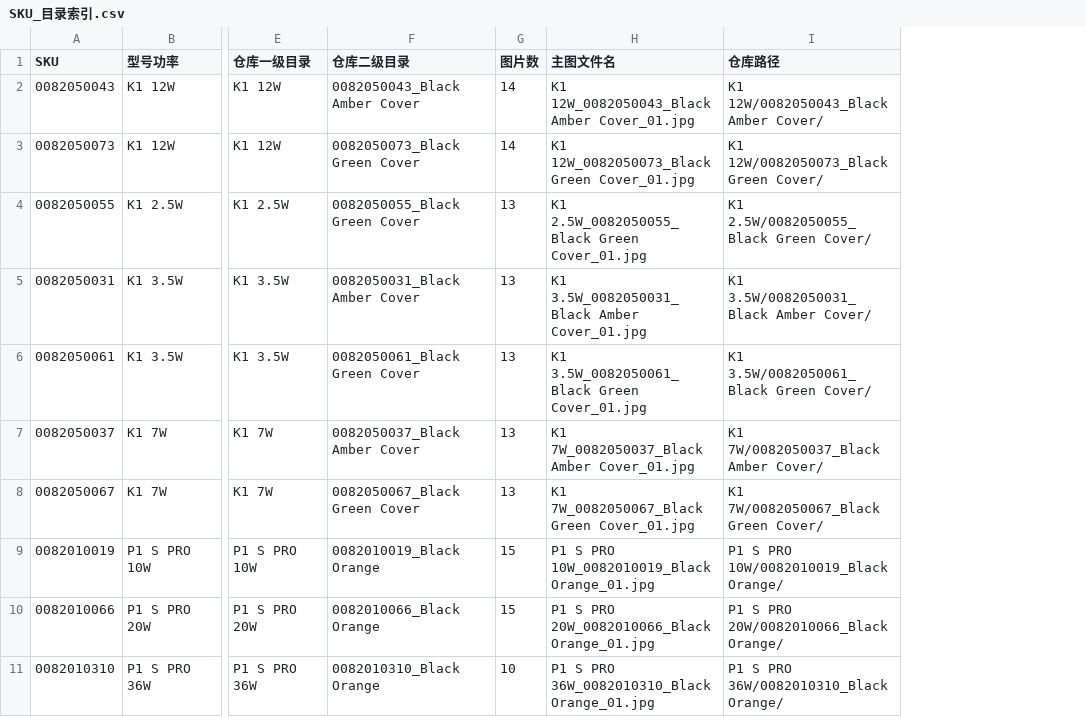
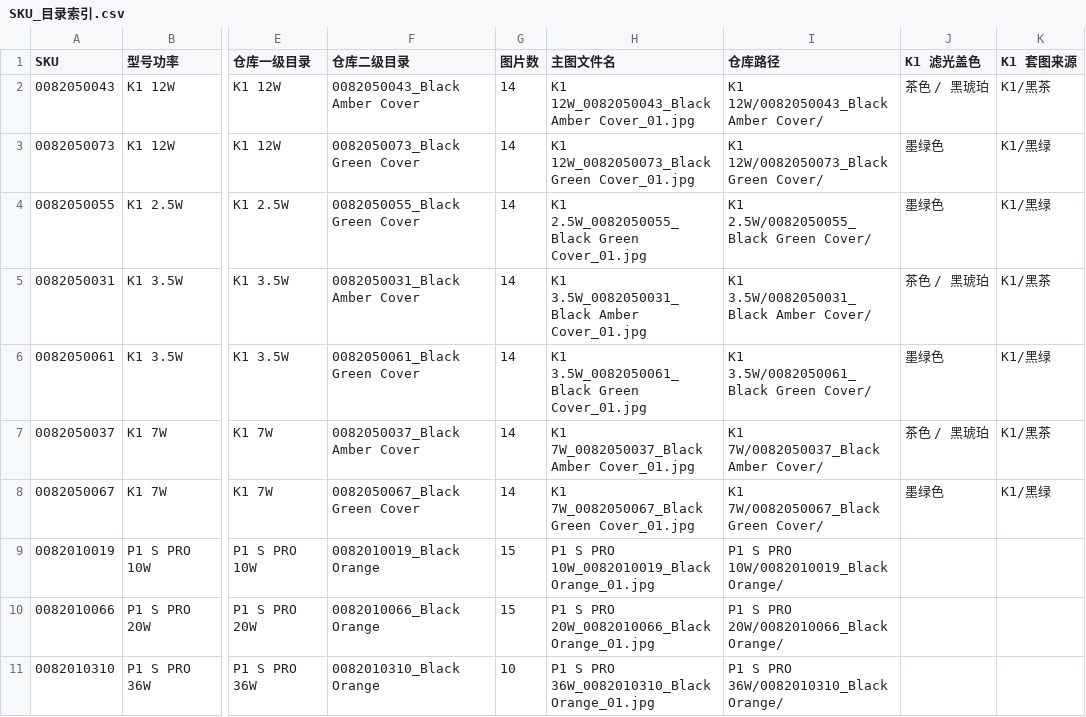
Before and after one commit to pauline010809-droid/ACMER, a CSV file: SKU_目录索引.csv, drawn as a sheet; only a part is shown, gaps mark what is left out; the diff names each change by its address in the sheet, - before the commit and + after, or states it on an @@ line.

```diff
--- a/SKU_目录索引.csv
+++ b/SKU_目录索引.csv
+column J (K1 滤光盖色), rows 2-8: 茶色 / 黑琥珀 | 墨绿色 | 墨绿色 | 茶色 / 黑琥珀 | 墨绿色 | 茶色 / 黑琥珀 | 墨绿色
+column K (K1 套图来源), rows 2-8: K1/黑茶 | K1/黑绿 | K1/黑绿 | K1/黑茶 | K1/黑绿 | K1/黑茶 | K1/黑绿
-G4:G8 (图片数): 13
+G4:G8 (图片数): 14
```
Also changed, not shown: 11 other files.
